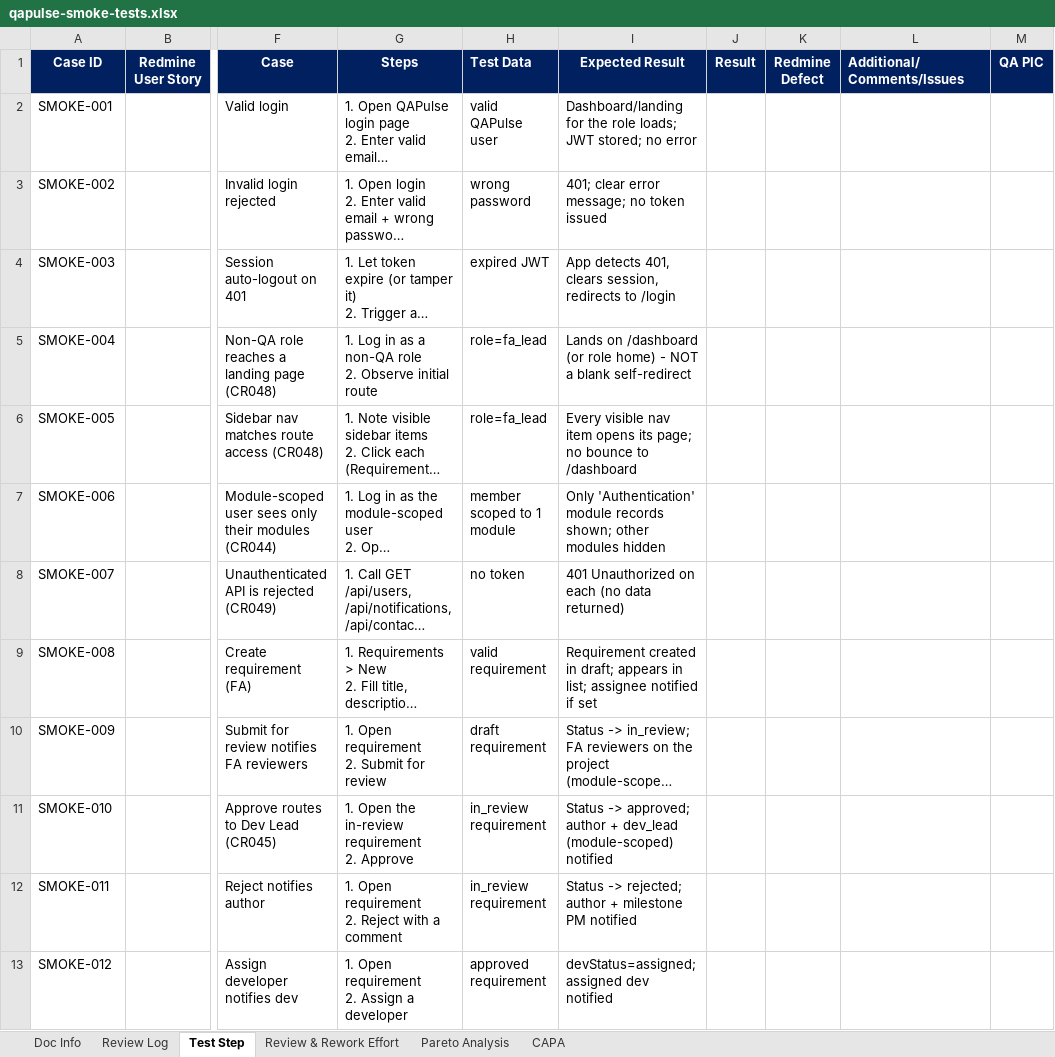
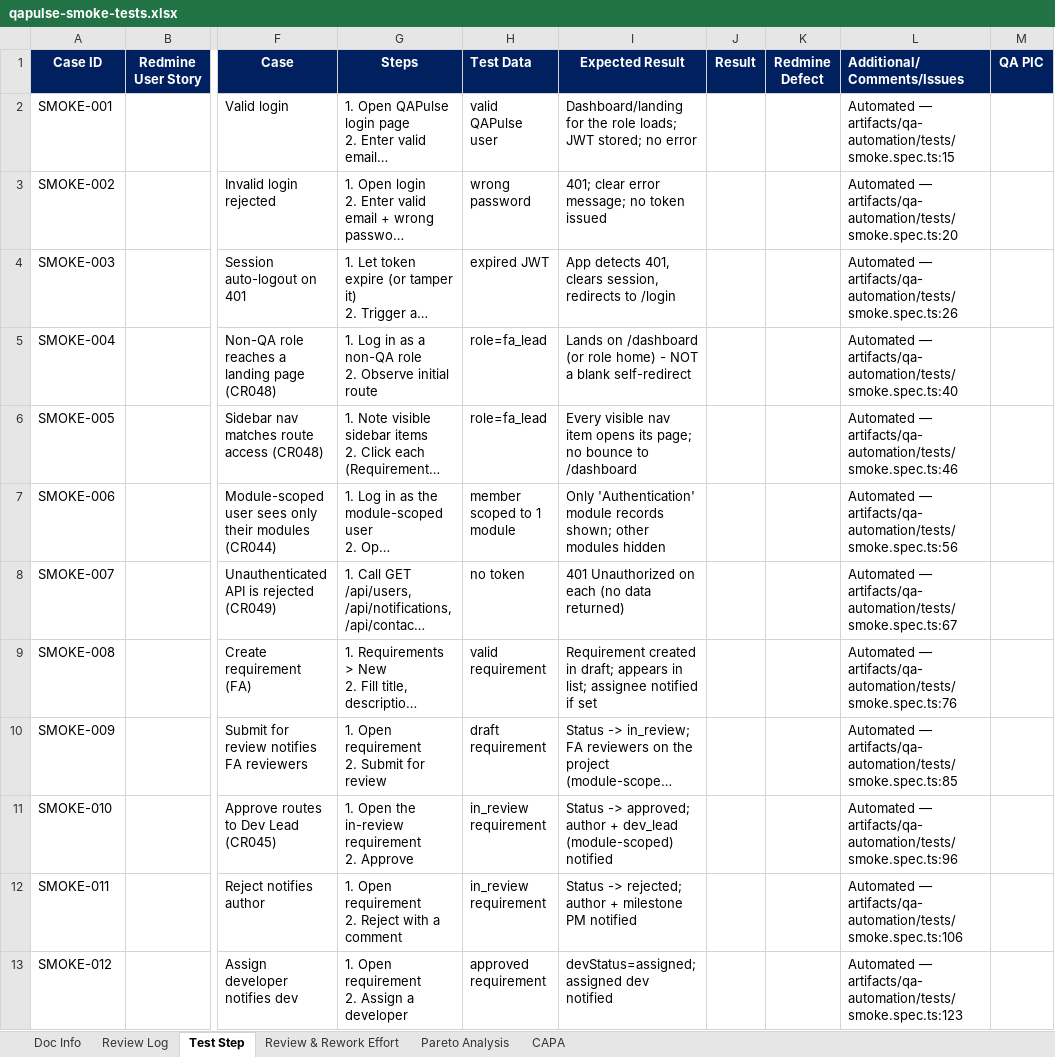
Before and after one commit to syamilsamat/QAPulse, an Excel workbook: docs/test-plans/qapulse-smoke-tests.xlsx, sheet Test Step, drawn as a sheet; only a part is shown, gaps mark what is left out; long unchanged cells end in …; values as stored, in another font and other column widths than the file's, no borders; the diff covers the shown part only; the diff names each change by its address in the sheet, - before the commit and + after, or states it on an @@ line.

```diff
--- a/docs/test-plans/qapulse-smoke-tests.xlsx (sheet Test Step)
+++ b/docs/test-plans/qapulse-smoke-tests.xlsx (sheet Test Step)
-L2 (Additional/Comments/Issues): (empty)
+L2 (Additional/Comments/Issues): Automated — artifacts/qa-automation/tests/smoke.spec.ts:15
-L3 (Additional/Comments/Issues): (empty)
+L3 (Additional/Comments/Issues): Automated — artifacts/qa-automation/tests/smoke.spec.ts:20
-L4 (Additional/Comments/Issues): (empty)
+L4 (Additional/Comments/Issues): Automated — artifacts/qa-automation/tests/smoke.spec.ts:26
-L5 (Additional/Comments/Issues): (empty)
+L5 (Additional/Comments/Issues): Automated — artifacts/qa-automation/tests/smoke.spec.ts:40
-L6 (Additional/Comments/Issues): (empty)
+L6 (Additional/Comments/Issues): Automated — artifacts/qa-automation/tests/smoke.spec.ts:46
-L7 (Additional/Comments/Issues): (empty)
+L7 (Additional/Comments/Issues): Automated — artifacts/qa-automation/tests/smoke.spec.ts:56
-L8 (Additional/Comments/Issues): (empty)
+L8 (Additional/Comments/Issues): Automated — artifacts/qa-automation/tests/smoke.spec.ts:67
-L9 (Additional/Comments/Issues): (empty)
+L9 (Additional/Comments/Issues): Automated — artifacts/qa-automation/tests/smoke.spec.ts:76
-L10 (Additional/Comments/Issues): (empty)
+L10 (Additional/Comments/Issues): Automated — artifacts/qa-automation/tests/smoke.spec.ts:85
-L11 (Additional/Comments/Issues): (empty)
+L11 (Additional/Comments/Issues): Automated — artifacts/qa-automation/tests/smoke.spec.ts:96
-L12 (Additional/Comments/Issues): (empty)
+L12 (Additional/Comments/Issues): Automated — artifacts/qa-automation/tests/smoke.spec.ts:106
-L13 (Additional/Comments/Issues): (empty)
+L13 (Additional/Comments/Issues): Automated — artifacts/qa-automation/tests/smoke.spec.ts:123
```
Also changed, not shown: 11 edited cells elsewhere in this sheet, charts or pictures, docs/test-plans/qapulse-e2e-tests.xlsx, docs/test-plans/qapulse-functional-tests.xlsx, 17 other files.
